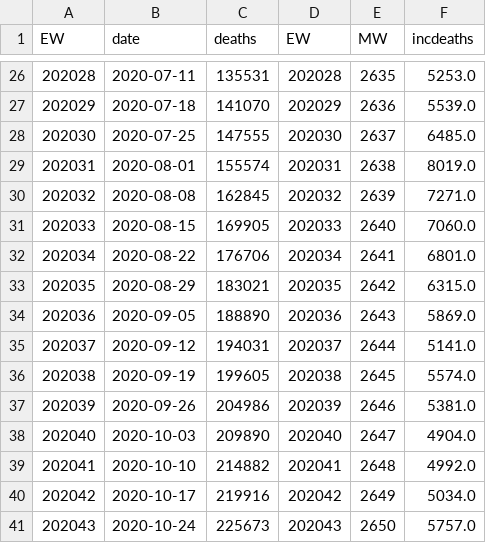
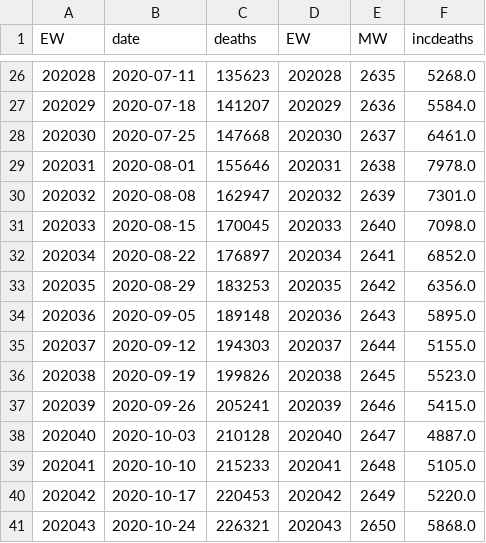
Before and after one commit to computationalUncertaintyLab/aggStatModelsAndHumanJudgment_PUBL, a CSV file: data/JHUDeathData/jhuNewDeaths.csv, drawn as a sheet; only a part is shown, gaps mark what is left out; the diff covers the shown part only.

Commit message:
updatd JHU death

```diff
--- a/data/JHUDeathData/jhuNewDeaths.csv
+++ b/data/JHUDeathData/jhuNewDeaths.csv
@@ -26,16 +26,16 @@ EW,date,deaths,EW,MW,incdeaths
-202028,2020-07-11,135531,202028,2635,5253.0
-202029,2020-07-18,141070,202029,2636,5539.0
-202030,2020-07-25,147555,202030,2637,6485.0
-202031,2020-08-01,155574,202031,2638,8019.0
-202032,2020-08-08,162845,202032,2639,7271.0
-202033,2020-08-15,169905,202033,2640,7060.0
-202034,2020-08-22,176706,202034,2641,6801.0
-202035,2020-08-29,183021,202035,2642,6315.0
-202036,2020-09-05,188890,202036,2643,5869.0
-202037,2020-09-12,194031,202037,2644,5141.0
-202038,2020-09-19,199605,202038,2645,5574.0
-202039,2020-09-26,204986,202039,2646,5381.0
-202040,2020-10-03,209890,202040,2647,4904.0
-202041,2020-10-10,214882,202041,2648,4992.0
-202042,2020-10-17,219916,202042,2649,5034.0
-202043,2020-10-24,225673,202043,2650,5757.0
+202028,2020-07-11,135623,202028,2635,5268.0
+202029,2020-07-18,141207,202029,2636,5584.0
+202030,2020-07-25,147668,202030,2637,6461.0
+202031,2020-08-01,155646,202031,2638,7978.0
+202032,2020-08-08,162947,202032,2639,7301.0
+202033,2020-08-15,170045,202033,2640,7098.0
+202034,2020-08-22,176897,202034,2641,6852.0
+202035,2020-08-29,183253,202035,2642,6356.0
+202036,2020-09-05,189148,202036,2643,5895.0
+202037,2020-09-12,194303,202037,2644,5155.0
+202038,2020-09-19,199826,202038,2645,5523.0
+202039,2020-09-26,205241,202039,2646,5415.0
+202040,2020-10-03,210128,202040,2647,4887.0
+202041,2020-10-10,215233,202041,2648,5105.0
+202042,2020-10-17,220453,202042,2649,5220.0
+202043,2020-10-24,226321,202043,2650,5868.0
```
Also changed, not shown: 4 added rows and 60 edited cells elsewhere in this file, 1 other file.
